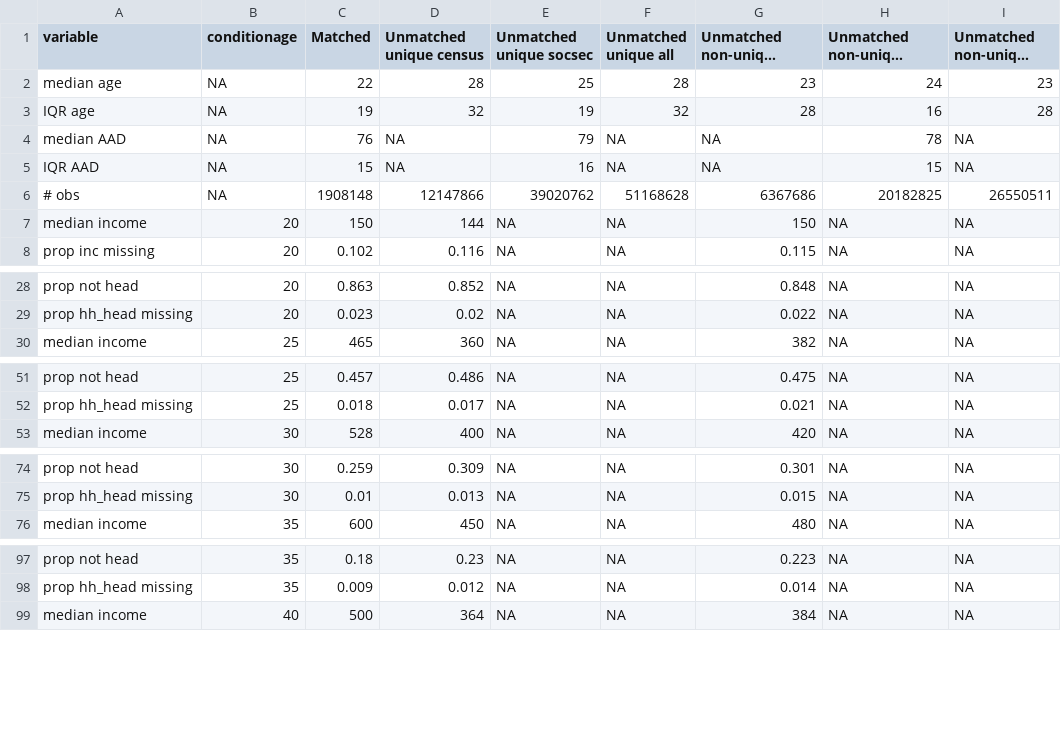
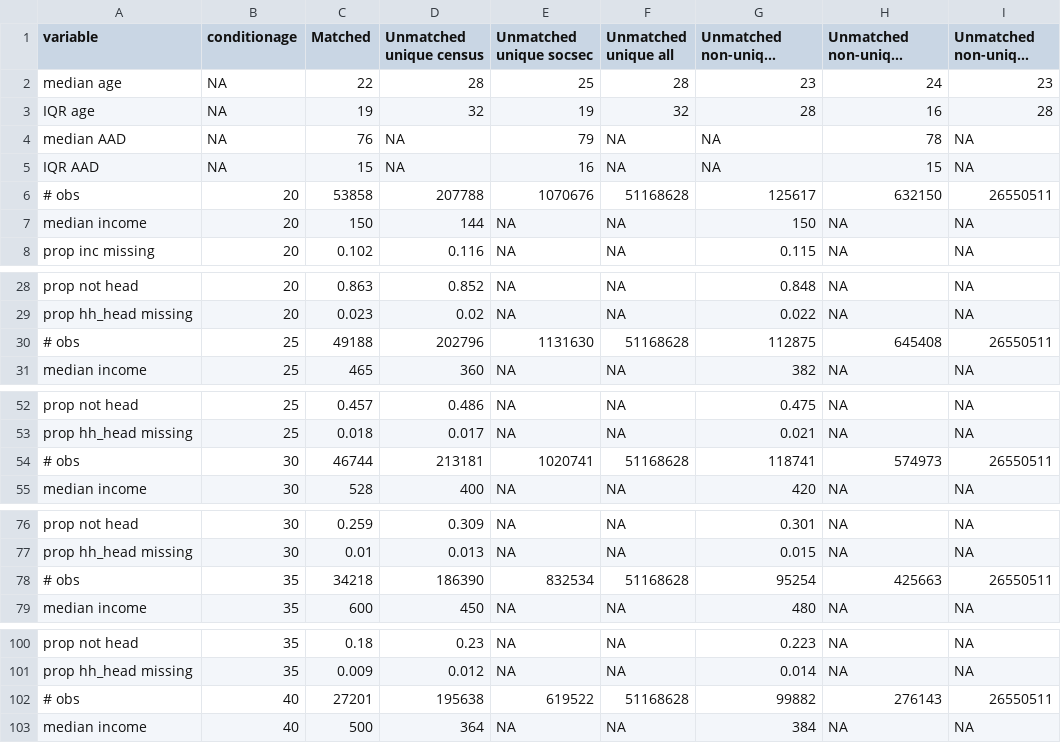
Before and after one commit to josh-goldstein-git/censoc, a CSV file: match_metrics/south_descriptives.csv, drawn as a sheet; only a part is shown, gaps mark what is left out; long unchanged cells end in ….

```diff
--- a/match_metrics/south_descriptives.csv
+++ b/match_metrics/south_descriptives.csv
@@ -5,3 +5,3 @@
 "IQR AAD",NA,15,NA,16,NA,NA,15,NA
-"# obs",NA,1908148,12147866,39020762,51168628,6367686,20182825,26550511
+"# obs",20,53858,207788,1070676,51168628,125617,632150,26550511
 "median income",20,150,144,NA,NA,150,NA,NA
@@ -29,2 +29,3 @@
 "prop hh_head missing",20,0.023,0.02,NA,NA,0.022,NA,NA
+"# obs",25,49188,202796,1131630,51168628,112875,645408,26550511
 "median income",25,465,360,NA,NA,382,NA,NA
@@ -52,2 +53,3 @@
 "prop hh_head missing",25,0.018,0.017,NA,NA,0.021,NA,NA
+"# obs",30,46744,213181,1020741,51168628,118741,574973,26550511
 "median income",30,528,400,NA,NA,420,NA,NA
@@ -75,2 +77,3 @@
 "prop hh_head missing",30,0.01,0.013,NA,NA,0.015,NA,NA
+"# obs",35,34218,186390,832534,51168628,95254,425663,26550511
 "median income",35,600,450,NA,NA,480,NA,NA
@@ -98,2 +101,3 @@
 "prop hh_head missing",35,0.009,0.012,NA,NA,0.014,NA,NA
+"# obs",40,27201,195638,619522,51168628,99882,276143,26550511
 "median income",40,500,364,NA,NA,384,NA,NA
```
Also changed, not shown: match_metrics/midwest_descriptives.csv, match_metrics/national_descriptives.csv, 3 other files.
